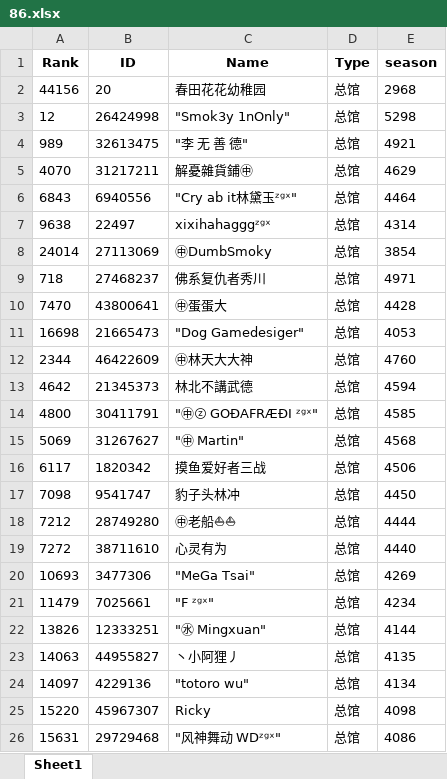
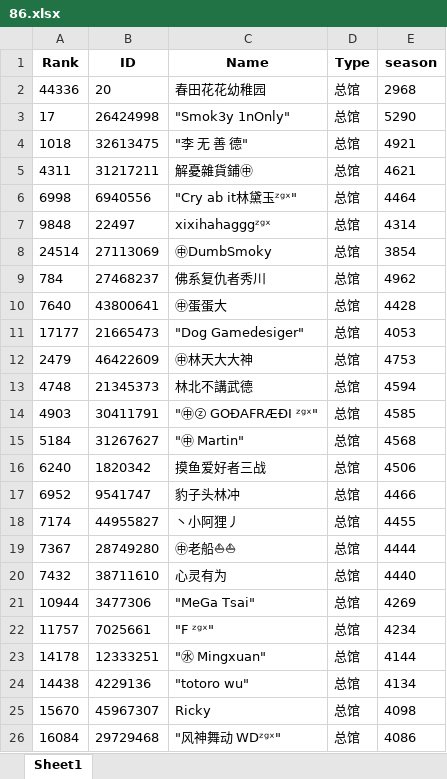
Before and after one commit to CTWYouYu/ZGX_Public, an Excel workbook: Season_Trophies/86.xlsx, sheet Sheet1, drawn as a sheet; only a part is shown; values as stored, in another font and other column widths than the file's, no borders; removed rows and columns are numbered as before the commit, all else as after; the diff covers the shown part only; the diff names each change by its address in the sheet, - before the commit and + after, or states it on an @@ line.

```diff
--- a/Season_Trophies/86.xlsx (sheet Sheet1)
+++ b/Season_Trophies/86.xlsx (sheet Sheet1)
-A2 (Rank): 44156
+A2 (Rank): 44336
-A3 (Rank): 12
+A3 (Rank): 17
-E3 (season): 5298
+E3 (season): 5290
-A4 (Rank): 989
+A4 (Rank): 1018
-A5 (Rank): 4070
+A5 (Rank): 4311
-E5 (season): 4629
+E5 (season): 4621
-A6 (Rank): 6843
+A6 (Rank): 6998
-A7 (Rank): 9638
+A7 (Rank): 9848
-A8 (Rank): 24014
+A8 (Rank): 24514
-A9 (Rank): 718
+A9 (Rank): 784
-E9 (season): 4971
+E9 (season): 4962
-A10 (Rank): 7470
+A10 (Rank): 7640
-A11 (Rank): 16698
+A11 (Rank): 17177
-A12 (Rank): 2344
+A12 (Rank): 2479
-E12 (season): 4760
+E12 (season): 4753
-A13 (Rank): 4642
+A13 (Rank): 4748
-A14 (Rank): 4800
+A14 (Rank): 4903
-A15 (Rank): 5069
+A15 (Rank): 5184
-A16 (Rank): 6117
+A16 (Rank): 6240
-A17 (Rank): 7098
+A17 (Rank): 6952
-E17 (season): 4450
+E17 (season): 4466
+row 18: 7174 | 44955827 | 丶小阿狸丿 | 总馆 | 4455
-A19 (Rank): 7212
+A19 (Rank): 7367
-A20 (Rank): 7272
+A20 (Rank): 7432
-A21 (Rank): 10693
+A21 (Rank): 10944
-A22 (Rank): 11479
+A22 (Rank): 11757
-A23 (Rank): 13826
+A23 (Rank): 14178
-row 23: 14063 | 44955827 | 丶小阿狸丿 | 总馆 | 4135
-A24 (Rank): 14097
+A24 (Rank): 14438
-A25 (Rank): 15220
+A25 (Rank): 15670
-A26 (Rank): 15631
+A26 (Rank): 16084
```
Also changed, not shown: 7 added rows, 7 removed rows and 141 edited cells elsewhere in this sheet, Season_Trophies/81.xlsx, Season_Trophies/82.xlsx, 4 other files.
